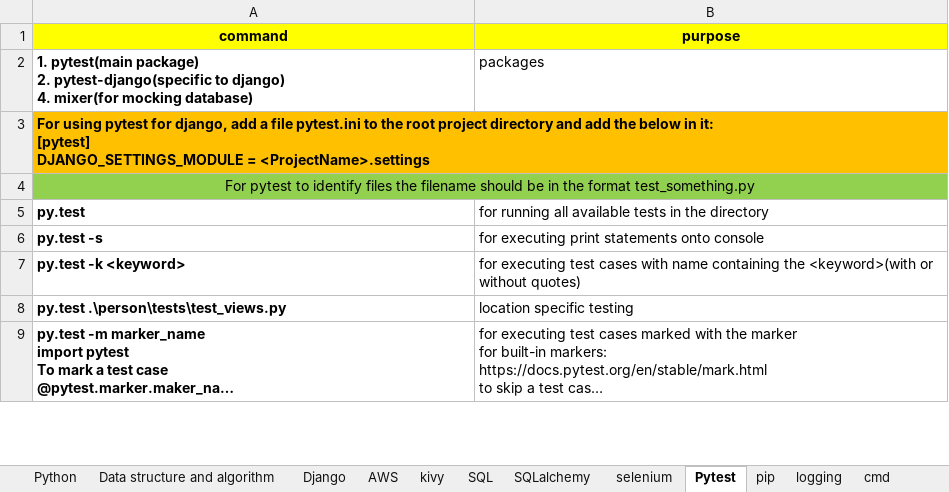
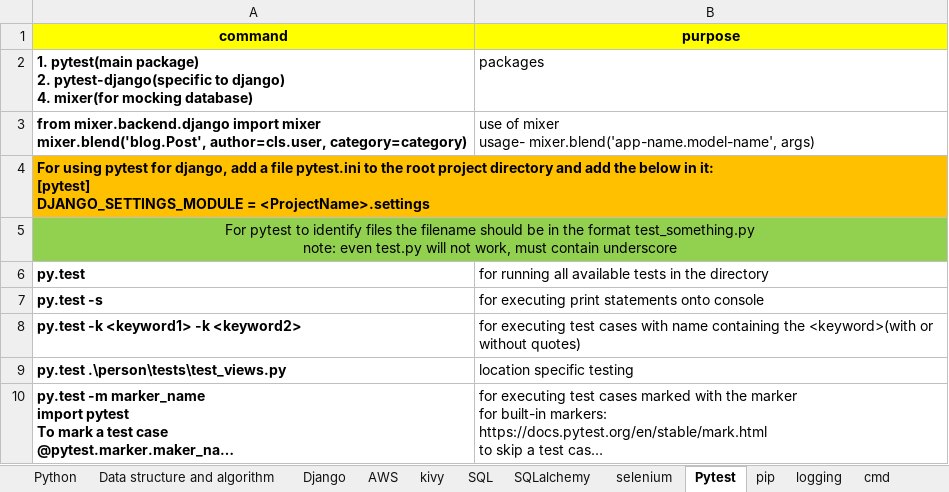
Before and after one commit to shamitabh/notes, an Excel workbook: Notes.xlsx, sheet Pytest, drawn as a sheet; only a part is shown; long unchanged cells end in …; values as stored, in another font and other column widths than the file's, no borders; addresses are those after the commit; ↵ is a line break in a cell; the diff covers the shown part only; the diff names each change by its address in the sheet, - before the commit and + after, or states it on an @@ line.

Commit message:
notes updated

```diff
--- a/Notes.xlsx (sheet Pytest)
+++ b/Notes.xlsx (sheet Pytest)
+row 3: from mixer.backend.django import mixer ↵ mixer.blend('blog.Post', author=cls.user, category=category) | use of mixer ↵ usage- mixer.blend('app-name.model-name', args)
-A5 (command): …format test_something.py
+A5 (command): …format test_something.py ↵ note: even test.py will not work, must contain underscore
-A8 (command): py.test -k <keyword>
+A8 (command): py.test -k <keyword1> -k <keyword2>
```
Also changed, not shown: 2 added rows and 2 edited cells elsewhere in this sheet, sheet Python, sheet SQL, sheet Django, sheet pip, charts or pictures.
